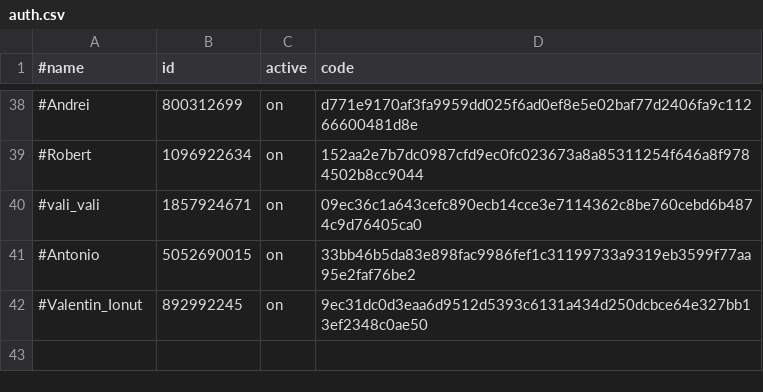
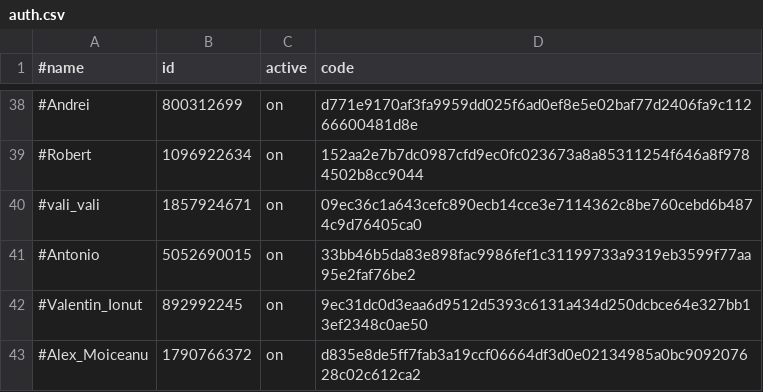
Before and after one commit to b3tin4/pro, a CSV file: fak/auth.csv, drawn as a sheet; only a part is shown, gaps mark what is left out; the diff names each change by its address in the sheet, - before the commit and + after, or states it on an @@ line.

Commit message:
Update auth.csv

```diff
--- a/fak/auth.csv
+++ b/fak/auth.csv
+row 43: #Alex_Moiceanu | 1790766372 | on | d835e8de5ff7fab3a19ccf06664df3d0e02134985a0bc909207628c02c612ca2
```
